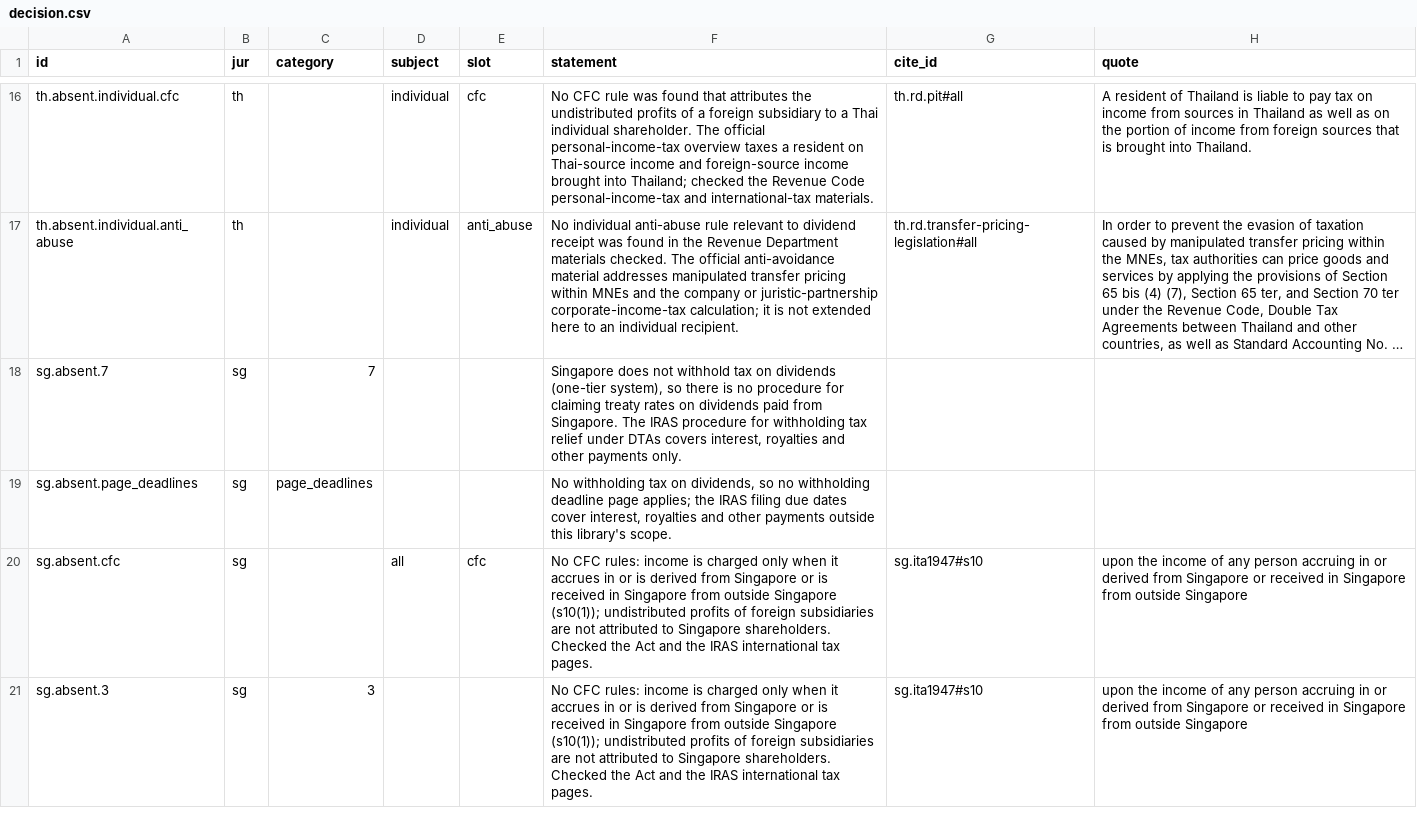
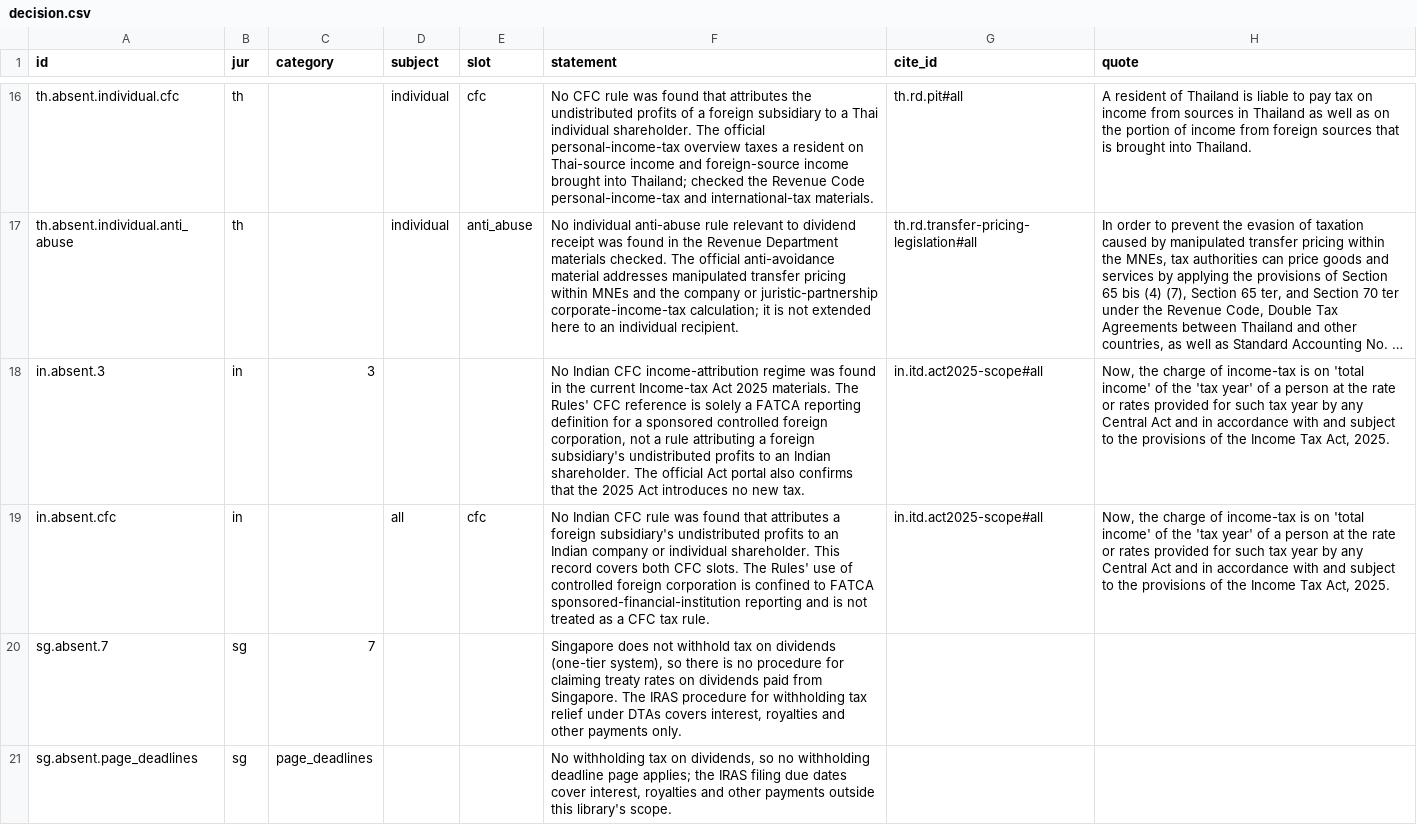
Before and after one commit to ZhihongWu-dev/Asia-Tax-AI-Agent, a CSV file: database/decision.csv, drawn as a sheet; only a part is shown, gaps mark what is left out; the shorter side is filled out with more unchanged rows; long unchanged cells end in …; the diff names each change by its address in the sheet, - before the commit and + after, or states it on an @@ line.

Commit message:
chore(database): record India CFC coverage

```diff
--- a/database/decision.csv
+++ b/database/decision.csv
+row 18: in.absent.3 | in | 3 |  |  | No Indian CFC income-attribution regime was found in the current Income-tax Act 2025 materials. The Rules' CFC reference is solely a FATCA reporting definition for a sponsored controlled foreign corporation, not a rule attributing a foreign subsidiary's undistributed profits to an Indian shareholder. The official Act portal also confirms that the 2025 Act introduces no new tax. | in.itd.act2025-scope#all | Now, the charge of income-tax is on 'total income' of the 'tax year' of a person at the rate or rates provided for such tax year by any Central Act and in accordance with and subject to the provisions of the Income Tax Act, 2025.
+row 19: in.absent.cfc | in |  | all | cfc | No Indian CFC rule was found that attributes a foreign subsidiary's undistributed profits to an Indian company or individual shareholder. This record covers both CFC slots. The Rules' use of controlled foreign corporation is confined to FATCA sponsored-financial-institution reporting and is not treated as a CFC tax rule. | in.itd.act2025-scope#all | Now, the charge of income-tax is on 'total income' of the 'tax year' of a person at the rate or rates provided for such tax year by any Central Act and in accordance with and subject to the provisions of the Income Tax Act, 2025.
```
Also changed, not shown: database/doc.csv, database/files.csv, 6 other files.
